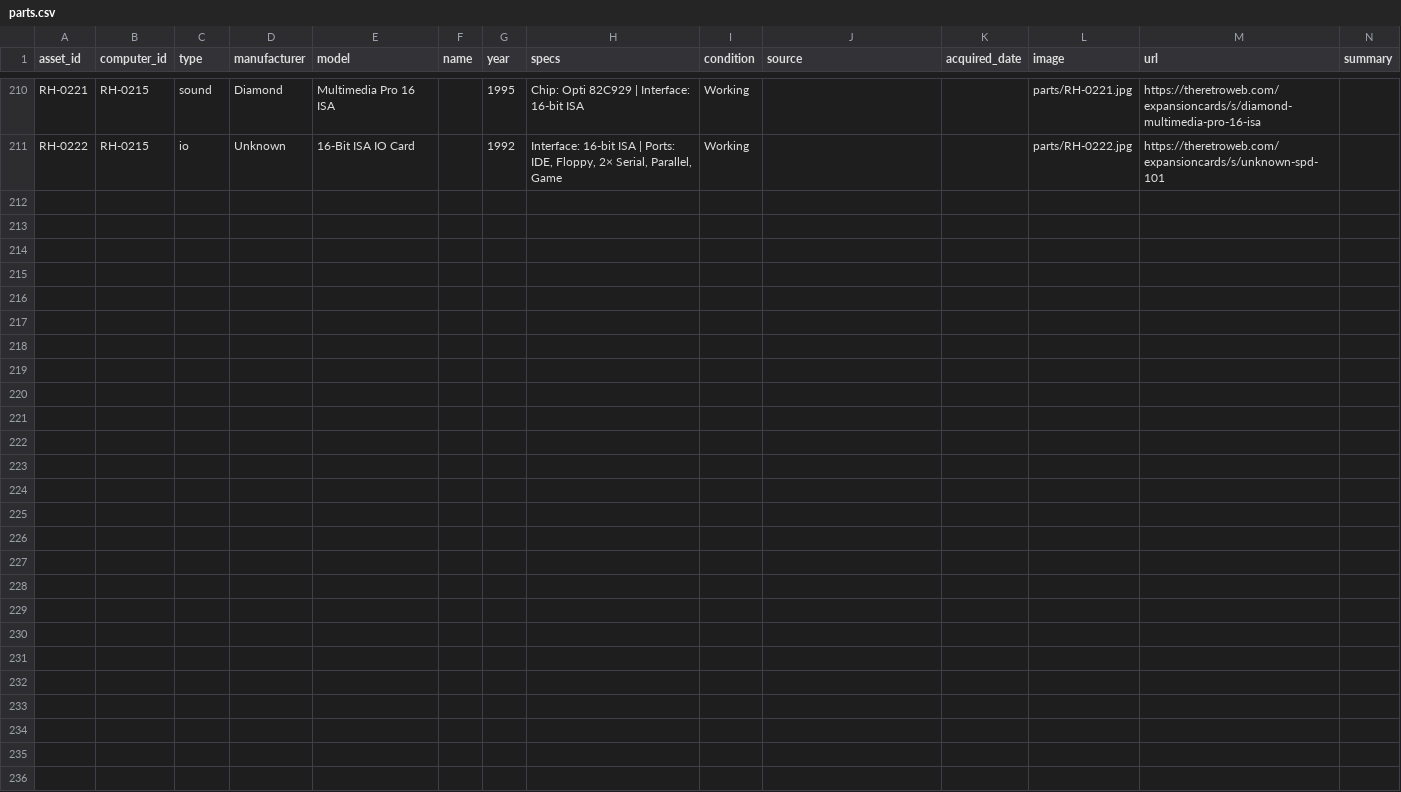
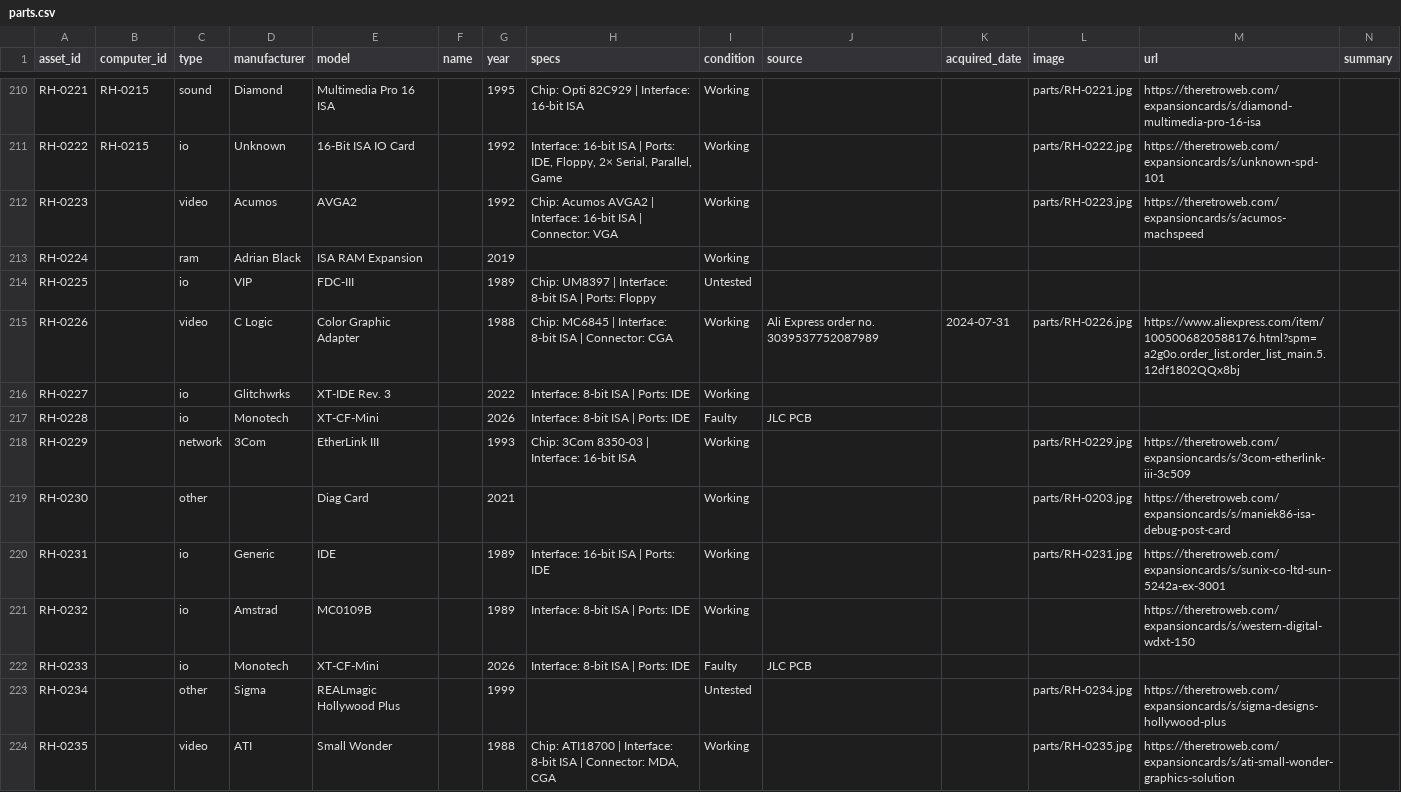
Before and after one commit to hmerrett/retro-hardware-database, a CSV file: data/parts.csv, drawn as a sheet; only a part is shown, gaps mark what is left out; rows hold the shown columns only; the diff names each change by its address in the sheet, - before the commit and + after, or states it on an @@ line.

```diff
--- a/data/parts.csv
+++ b/data/parts.csv
+row 212: RH-0223 |  | video | Acumos | AVGA2 |  | 1992 | Chip: Acumos AVGA2 | Interface: 16-bit ISA | Connector: VGA | Working |  |  | parts/RH-0223.jpg | https://theretroweb.com/expansioncards/s/acumos-machspeed
+row 213: RH-0224 |  | ram | Adrian Black | ISA RAM Expansion |  | 2019 |  | Working
+row 214: RH-0225 |  | io | VIP | FDC-III |  | 1989 | Chip: UM8397 | Interface: 8-bit ISA | Ports: Floppy | Untested
+row 215: RH-0226 |  | video | C Logic | Color Graphic Adapter |  | 1988 | Chip: MC6845 | Interface: 8-bit ISA | Connector: CGA | Working | Ali Express order no. 3039537752087989 | 2024-07-31 | parts/RH-0226.jpg | https://www.aliexpress.com/item/1005006820588176.html?spm=a2g0o.order_list.order_list_main.5.12df1802QQx8bj
+row 216: RH-0227 |  | io | Glitchwrks | XT-IDE Rev. 3 |  | 2022 | Interface: 8-bit ISA | Ports: IDE | Working
+row 217: RH-0228 |  | io | Monotech | XT-CF-Mini |  | 2026 | Interface: 8-bit ISA | Ports: IDE | Faulty | JLC PCB
+row 218: RH-0229 |  | network | 3Com | EtherLink III |  | 1993 | Chip: 3Com 8350-03 | Interface: 16-bit ISA | Working |  |  | parts/RH-0229.jpg | https://theretroweb.com/expansioncards/s/3com-etherlink-iii-3c509
+row 219: RH-0230 |  | other |  | Diag Card |  | 2021 |  | Working |  |  | parts/RH-0203.jpg | https://theretroweb.com/expansioncards/s/maniek86-isa-debug-post-card
+row 220: RH-0231 |  | io | Generic | IDE |  | 1989 | Interface: 16-bit ISA | Ports: IDE | Working |  |  | parts/RH-0231.jpg | https://theretroweb.com/expansioncards/s/sunix-co-ltd-sun-5242a-ex-3001
+row 221: RH-0232 |  | io | Amstrad | MC0109B |  | 1989 | Interface: 8-bit ISA | Ports: IDE | Working |  |  |  | https://theretroweb.com/expansioncards/s/western-digital-wdxt-150
+row 222: RH-0233 |  | io | Monotech | XT-CF-Mini |  | 2026 | Interface: 8-bit ISA | Ports: IDE | Faulty | JLC PCB
+row 223: RH-0234 |  | other | Sigma | REALmagic Hollywood Plus |  | 1999 |  | Untested |  |  | parts/RH-0234.jpg | https://theretroweb.com/expansioncards/s/sigma-designs-hollywood-plus
+row 224: RH-0235 |  | video | ATI | Small Wonder |  | 1988 | Chip: ATI18700 | Interface: 8-bit ISA | Connector: MDA, CGA | Working |  |  | parts/RH-0235.jpg | https://theretroweb.com/expansioncards/s/ati-small-wonder-graphics-solution
```
Also changed, not shown: 14 other files.
